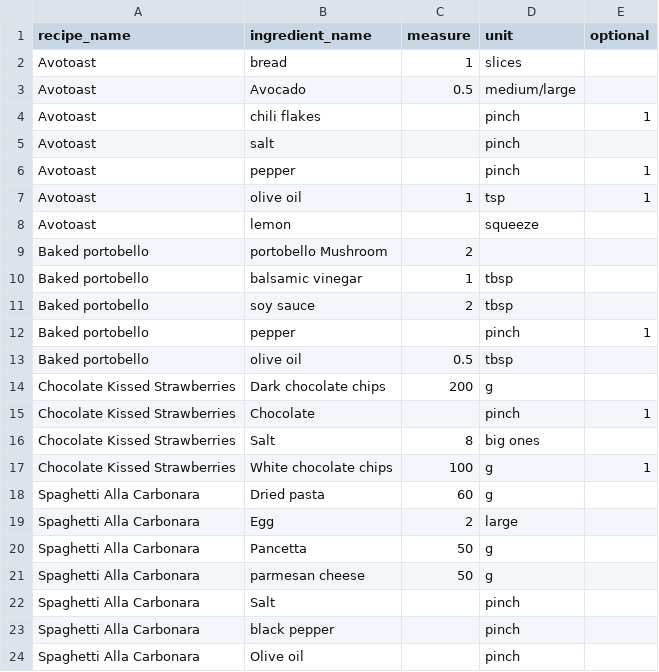
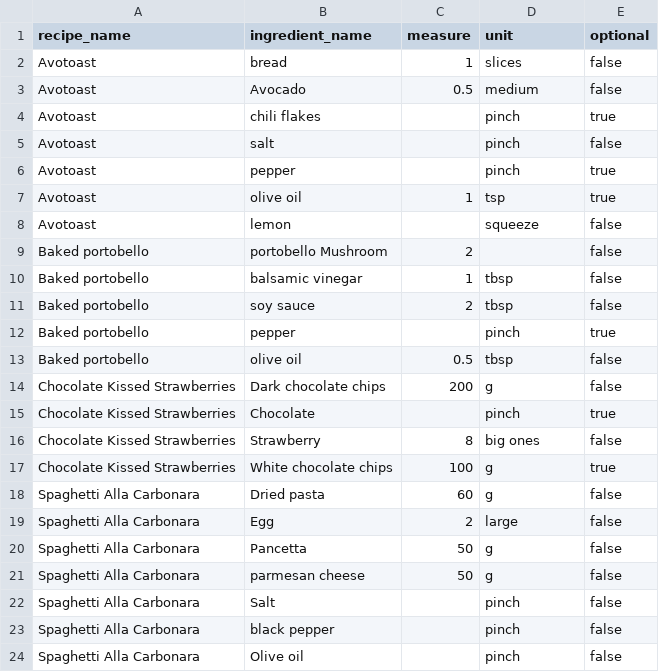
Before and after one commit to Cuukin/cuukin, a CSV file: lib/seeds/recipe_ingredients.csv, drawn as a sheet.

```diff
--- a/lib/seeds/recipe_ingredients.csv
+++ b/lib/seeds/recipe_ingredients.csv
@@ -1,24 +1,24 @@
 recipe_name,ingredient_name,measure,unit,optional
-Avotoast,bread,1,slices,
-Avotoast,Avocado,0.5,medium/large,
-Avotoast,chili flakes,,pinch,1
-Avotoast,salt,,pinch,
-Avotoast,pepper,,pinch,1
-Avotoast,olive oil,1,tsp,1
-Avotoast,lemon,,squeeze,
-Baked portobello,portobello Mushroom,2,,
-Baked portobello,balsamic vinegar,1,tbsp,
-Baked portobello,soy sauce,2,tbsp,
-Baked portobello,pepper,,pinch,1
-Baked portobello,olive oil,0.5,tbsp,
-Chocolate Kissed Strawberries,Dark chocolate chips,200,g,
-Chocolate Kissed Strawberries,Chocolate,,pinch,1
-Chocolate Kissed Strawberries,Salt,8,big ones,
-Chocolate Kissed Strawberries,White chocolate chips,100,g,1
-Spaghetti Alla Carbonara,Dried pasta,60,g,
-Spaghetti Alla Carbonara,Egg,2,large,
-Spaghetti Alla Carbonara,Pancetta,50,g,
-Spaghetti Alla Carbonara,parmesan cheese,50,g,
-Spaghetti Alla Carbonara,Salt,,pinch,
-Spaghetti Alla Carbonara,black pepper,,pinch,
-Spaghetti Alla Carbonara,Olive oil,,pinch,
+Avotoast,bread,1,slices,false
+Avotoast,Avocado,0.5,medium,false
+Avotoast,chili flakes,,pinch,true
+Avotoast,salt,,pinch,false
+Avotoast,pepper,,pinch,true
+Avotoast,olive oil,1,tsp,true
+Avotoast,lemon,,squeeze,false
+Baked portobello,portobello Mushroom,2,,false
+Baked portobello,balsamic vinegar,1,tbsp,false
+Baked portobello,soy sauce,2,tbsp,false
+Baked portobello,pepper,,pinch,true
+Baked portobello,olive oil,0.5,tbsp,false
+Chocolate Kissed Strawberries,Dark chocolate chips,200,g,false
+Chocolate Kissed Strawberries,Chocolate,,pinch,true
+Chocolate Kissed Strawberries,Strawberry,8,big ones,false
+Chocolate Kissed Strawberries,White chocolate chips,100,g,true
+Spaghetti Alla Carbonara,Dried pasta,60,g,false
+Spaghetti Alla Carbonara,Egg,2,large,false
+Spaghetti Alla Carbonara,Pancetta,50,g,false
+Spaghetti Alla Carbonara,parmesan cheese,50,g,false
+Spaghetti Alla Carbonara,Salt,,pinch,false
+Spaghetti Alla Carbonara,black pepper,,pinch,false
+Spaghetti Alla Carbonara,Olive oil,,pinch,false
```
Also changed, not shown: lib/seeds/dietary_restrictions.csv, lib/seeds/ingredients.csv, 12 other files.
